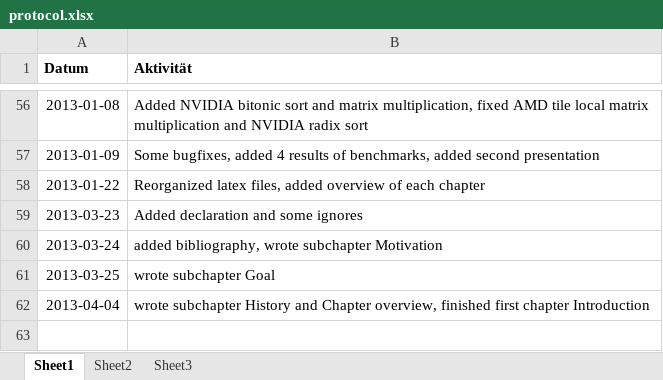
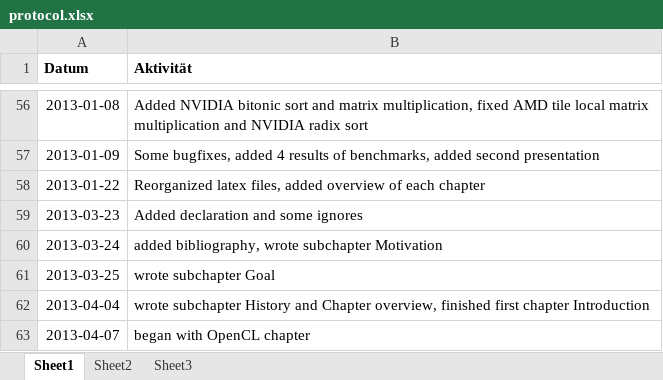
Before and after one commit to bernhardmgruber/bachelor_thesis, an Excel workbook: documents/protocol.xlsx, sheet Sheet1, drawn as a sheet; only a part is shown, gaps mark what is left out; values as stored, in another font and other column widths than the file's, no borders; the diff names each change by its address in the sheet, - before the commit and + after, or states it on an @@ line.

Commit message:
began with OpenCL chapter

```diff
--- a/documents/protocol.xlsx (sheet Sheet1)
+++ b/documents/protocol.xlsx (sheet Sheet1)
+row 63: 2013-04-07 | began with OpenCL chapter
```
Also changed, not shown: 3 other files.
